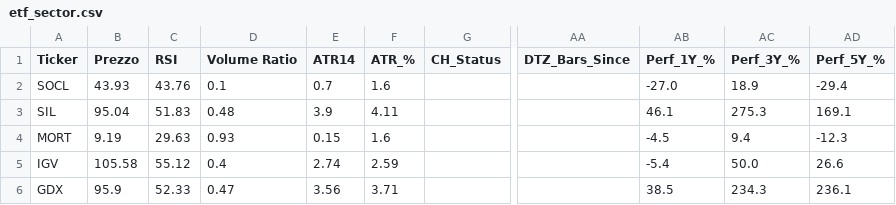
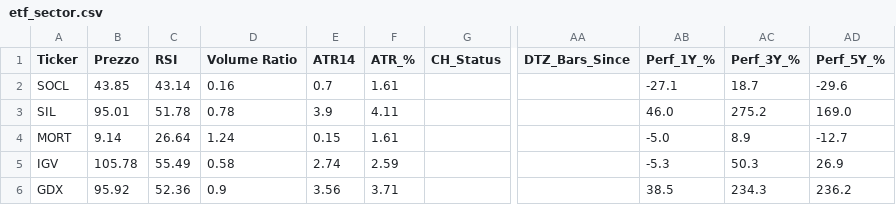
Before and after one commit to nikthetrip/Patterns-Screener, a CSV file: data/etf_sector.csv, drawn as a sheet; only a part is shown, gaps mark what is left out; the diff covers the shown part only; the diff names each change by its address in the sheet, - before the commit and + after, or states it on an @@ line.

```diff
--- a/data/etf_sector.csv
+++ b/data/etf_sector.csv
-B2 (Prezzo): 43.93
+B2 (Prezzo): 43.85
-C2 (RSI): 43.76
+C2 (RSI): 43.14
-D2 (Volume Ratio): 0.1
+D2 (Volume Ratio): 0.16
-F2 (ATR_%): 1.6
+F2 (ATR_%): 1.61
-AB2 (Perf_1Y_%): -27.0
+AB2 (Perf_1Y_%): -27.1
-AC2 (Perf_3Y_%): 18.9
+AC2 (Perf_3Y_%): 18.7
-AD2 (Perf_5Y_%): -29.4
+AD2 (Perf_5Y_%): -29.6
-B3 (Prezzo): 95.04
+B3 (Prezzo): 95.01
-C3 (RSI): 51.83
+C3 (RSI): 51.78
-D3 (Volume Ratio): 0.48
+D3 (Volume Ratio): 0.78
-AB3 (Perf_1Y_%): 46.1
+AB3 (Perf_1Y_%): 46.0
-AC3 (Perf_3Y_%): 275.3
+AC3 (Perf_3Y_%): 275.2
-AD3 (Perf_5Y_%): 169.1
+AD3 (Perf_5Y_%): 169.0
-B4 (Prezzo): 9.19
+B4 (Prezzo): 9.14
-C4 (RSI): 29.63
+C4 (RSI): 26.64
-D4 (Volume Ratio): 0.93
+D4 (Volume Ratio): 1.24
-F4 (ATR_%): 1.6
+F4 (ATR_%): 1.61
-AB4 (Perf_1Y_%): -4.5
+AB4 (Perf_1Y_%): -5.0
-AC4 (Perf_3Y_%): 9.4
+AC4 (Perf_3Y_%): 8.9
-AD4 (Perf_5Y_%): -12.3
+AD4 (Perf_5Y_%): -12.7
-B5 (Prezzo): 105.58
+B5 (Prezzo): 105.78
-C5 (RSI): 55.12
+C5 (RSI): 55.49
-D5 (Volume Ratio): 0.4
+D5 (Volume Ratio): 0.58
-AB5 (Perf_1Y_%): -5.4
+AB5 (Perf_1Y_%): -5.3
-AC5 (Perf_3Y_%): 50.0
+AC5 (Perf_3Y_%): 50.3
-AD5 (Perf_5Y_%): 26.6
+AD5 (Perf_5Y_%): 26.9
-B6 (Prezzo): 95.9
+B6 (Prezzo): 95.92
-C6 (RSI): 52.33
+C6 (RSI): 52.36
-D6 (Volume Ratio): 0.47
+D6 (Volume Ratio): 0.9
-AD6 (Perf_5Y_%): 236.1
+AD6 (Perf_5Y_%): 236.2
```
Also changed, not shown: 86 edited cells elsewhere in this file, data/etf_info.csv, data/fundamentals_stocks.csv, 4 other files.
